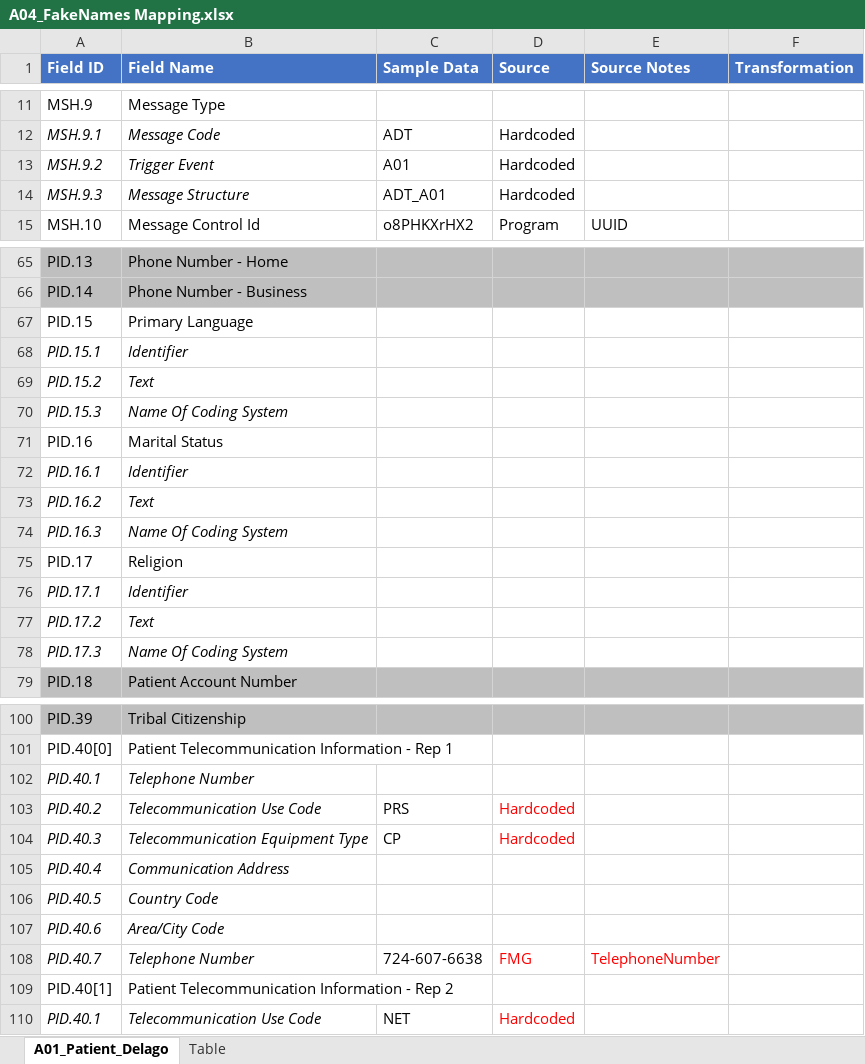
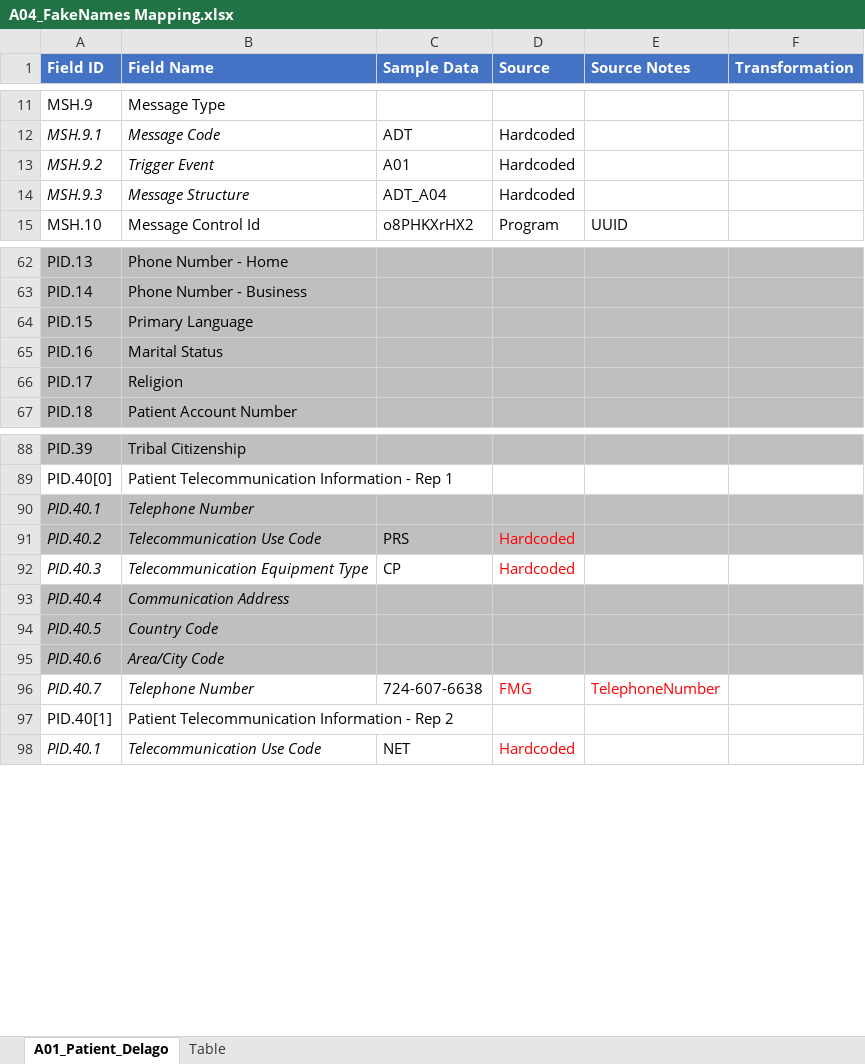
Before and after one commit to Surabhi102/HL7-v2, an Excel workbook: V2-messages/ADT_A04/A04_FakeNames Mapping.xlsx, sheet A01_Patient_Delago, drawn as a sheet; only a part is shown, gaps mark what is left out; values as stored, in another font and other column widths than the file's, no borders; removed rows and columns are numbered as before the commit, all else as after; the diff covers the shown part only; the diff names each change by its address in the sheet, - before the commit and + after, or states it on an @@ line.

```diff
--- a/V2-messages/ADT_A04/A04_FakeNames Mapping.xlsx (sheet A01_Patient_Delago)
+++ b/V2-messages/ADT_A04/A04_FakeNames Mapping.xlsx (sheet A01_Patient_Delago)
-C14 (Sample Data): ADT_A01
+C14 (Sample Data): ADT_A04
-A64:F64 fill: none
+A64:F64 fill: #BFBFBF
-row 68: PID.15.1 | Identifier
-row 69: PID.15.2 | Text
-row 70: PID.15.3 | Name Of Coding System
-A65:F65 fill: none
+A65:F65 fill: #BFBFBF
-row 72: PID.16.1 | Identifier
-row 73: PID.16.2 | Text
-row 74: PID.16.3 | Name Of Coding System
-A66:F66 fill: none
+A66:F66 fill: #BFBFBF
-row 76: PID.17.1 | Identifier
-row 77: PID.17.2 | Text
-row 78: PID.17.3 | Name Of Coding System
-A90:F91 fill: none
+A90:F91 fill: #BFBFBF
-A93:F95 fill: none
+A93:F95 fill: #BFBFBF
```
Also changed, not shown: 3 removed rows, 3 edited cells and cell formats elsewhere in this sheet, 1 other file.
